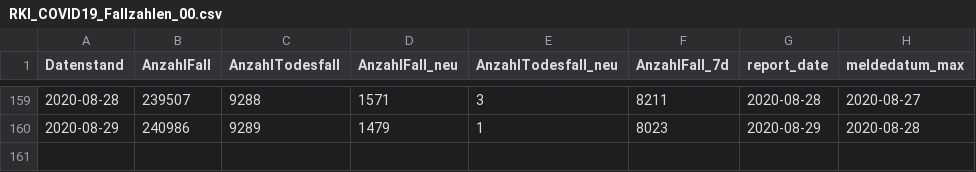
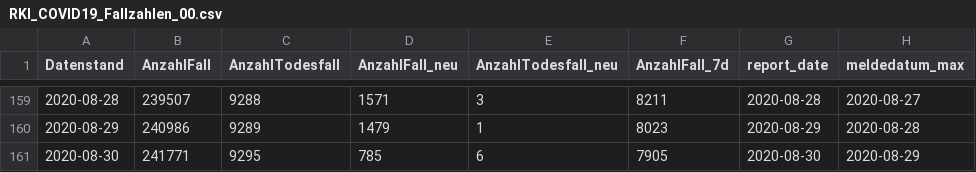
Before and after one commit to Rubber1Duck/RD_RKI_COVID19_DATA_NEW, a CSV file: Fallzahlen/RKI_COVID19_Fallzahlen_00.csv, drawn as a sheet; only a part is shown, gaps mark what is left out; the diff names each change by its address in the sheet, - before the commit and + after, or states it on an @@ line.

```diff
--- a/Fallzahlen/RKI_COVID19_Fallzahlen_00.csv
+++ b/Fallzahlen/RKI_COVID19_Fallzahlen_00.csv
+row 161: 2020-08-30 | 241771 | 9295 | 785 | 6 | 7905 | 2020-08-30 | 2020-08-29
```
Also changed, not shown: Fallzahlen/RKI_COVID19_Fallzahlen_BL.csv, 21 other files.
